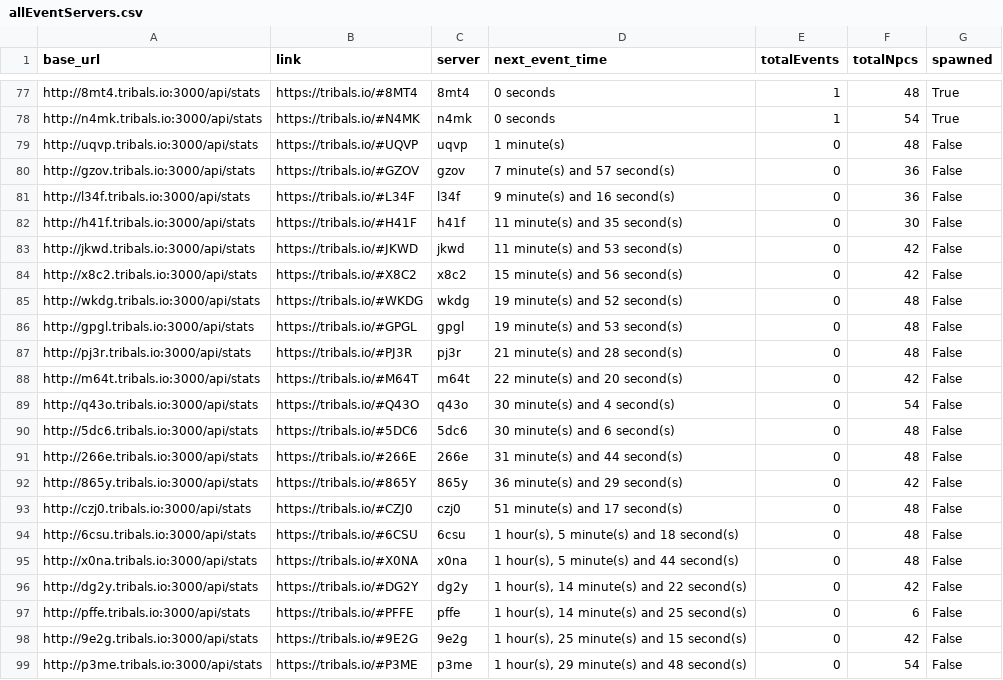
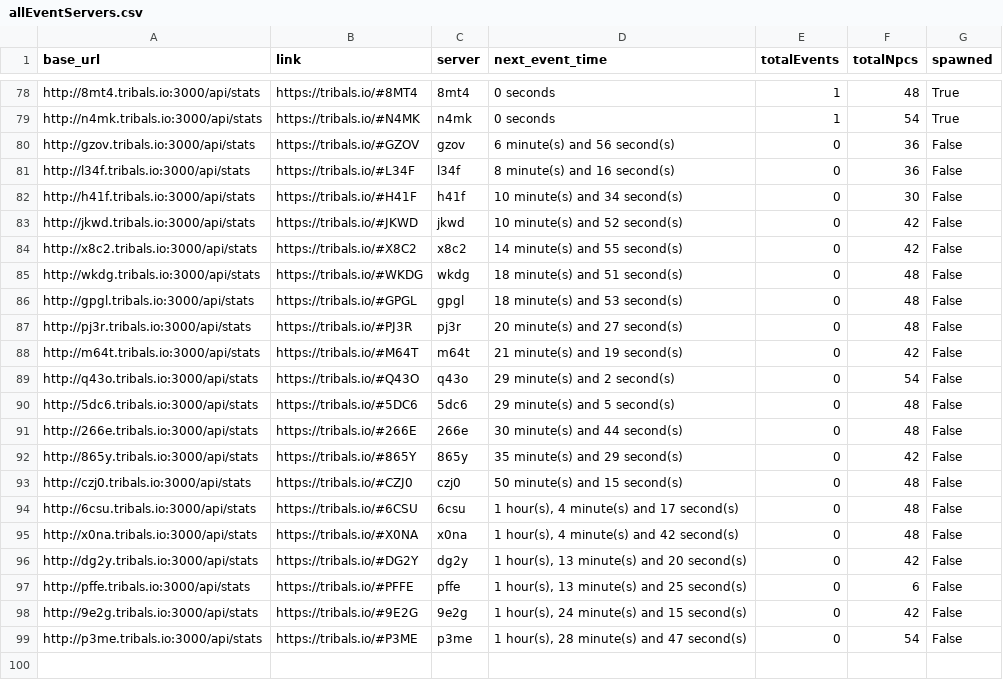
Before and after one commit to HCWcoder/adad, a CSV file: allEventServers.csv, drawn as a sheet; only a part is shown, gaps mark what is left out; the diff covers the shown part only.

```diff
--- a/allEventServers.csv
+++ b/allEventServers.csv
@@ -78,22 +79,21 @@ http://8mt4.tribals.io:3000/api/stats,https://tribals.io/#8MT4,8mt4,0 seconds,1,
 http://n4mk.tribals.io:3000/api/stats,https://tribals.io/#N4MK,n4mk,0 seconds,1,54,True
-http://uqvp.tribals.io:3000/api/stats,https://tribals.io/#UQVP,uqvp,1 minute(s),0,48,False
-http://gzov.tribals.io:3000/api/stats,https://tribals.io/#GZOV,gzov,7 minute(s) and 57 second(s),0,36,False
-http://l34f.tribals.io:3000/api/stats,https://tribals.io/#L34F,l34f,9 minute(s) and 16 second(s),0,36,False
-http://h41f.tribals.io:3000/api/stats,https://tribals.io/#H41F,h41f,11 minute(s) and 35 second(s),0,30,False
-http://jkwd.tribals.io:3000/api/stats,https://tribals.io/#JKWD,jkwd,11 minute(s) and 53 second(s),0,42,False
-http://x8c2.tribals.io:3000/api/stats,https://tribals.io/#X8C2,x8c2,15 minute(s) and 56 second(s),0,42,False
-http://wkdg.tribals.io:3000/api/stats,https://tribals.io/#WKDG,wkdg,19 minute(s) and 52 second(s),0,48,False
-http://gpgl.tribals.io:3000/api/stats,https://tribals.io/#GPGL,gpgl,19 minute(s) and 53 second(s),0,48,False
-http://pj3r.tribals.io:3000/api/stats,https://tribals.io/#PJ3R,pj3r,21 minute(s) and 28 second(s),0,48,False
-http://m64t.tribals.io:3000/api/stats,https://tribals.io/#M64T,m64t,22 minute(s) and 20 second(s),0,42,False
-http://q43o.tribals.io:3000/api/stats,https://tribals.io/#Q43O,q43o,30 minute(s) and 4 second(s),0,54,False
-http://5dc6.tribals.io:3000/api/stats,https://tribals.io/#5DC6,5dc6,30 minute(s) and 6 second(s),0,48,False
-http://266e.tribals.io:3000/api/stats,https://tribals.io/#266E,266e,31 minute(s) and 44 second(s),0,48,False
-http://865y.tribals.io:3000/api/stats,https://tribals.io/#865Y,865y,36 minute(s) and 29 second(s),0,42,False
-http://czj0.tribals.io:3000/api/stats,https://tribals.io/#CZJ0,czj0,51 minute(s) and 17 second(s),0,48,False
-http://6csu.tribals.io:3000/api/stats,https://tribals.io/#6CSU,6csu,"1 hour(s), 5 minute(s) and 18 second(s)",0,48,False
-http://x0na.tribals.io:3000/api/stats,https://tribals.io/#X0NA,x0na,"1 hour(s), 5 minute(s) and 44 second(s)",0,48,False
-http://dg2y.tribals.io:3000/api/stats,https://tribals.io/#DG2Y,dg2y,"1 hour(s), 14 minute(s) and 22 second(s)",0,42,False
-http://pffe.tribals.io:3000/api/stats,https://tribals.io/#PFFE,pffe,"1 hour(s), 14 minute(s) and 25 second(s)",0,6,False
-http://9e2g.tribals.io:3000/api/stats,https://tribals.io/#9E2G,9e2g,"1 hour(s), 25 minute(s) and 15 second(s)",0,42,False
-http://p3me.tribals.io:3000/api/stats,https://tribals.io/#P3ME,p3me,"1 hour(s), 29 minute(s) and 48 second(s)",0,54,False
+http://gzov.tribals.io:3000/api/stats,https://tribals.io/#GZOV,gzov,6 minute(s) and 56 second(s),0,36,False
+http://l34f.tribals.io:3000/api/stats,https://tribals.io/#L34F,l34f,8 minute(s) and 16 second(s),0,36,False
+http://h41f.tribals.io:3000/api/stats,https://tribals.io/#H41F,h41f,10 minute(s) and 34 second(s),0,30,False
+http://jkwd.tribals.io:3000/api/stats,https://tribals.io/#JKWD,jkwd,10 minute(s) and 52 second(s),0,42,False
+http://x8c2.tribals.io:3000/api/stats,https://tribals.io/#X8C2,x8c2,14 minute(s) and 55 second(s),0,42,False
+http://wkdg.tribals.io:3000/api/stats,https://tribals.io/#WKDG,wkdg,18 minute(s) and 51 second(s),0,48,False
+http://gpgl.tribals.io:3000/api/stats,https://tribals.io/#GPGL,gpgl,18 minute(s) and 53 second(s),0,48,False
+http://pj3r.tribals.io:3000/api/stats,https://tribals.io/#PJ3R,pj3r,20 minute(s) and 27 second(s),0,48,False
+http://m64t.tribals.io:3000/api/stats,https://tribals.io/#M64T,m64t,21 minute(s) and 19 second(s),0,42,False
+http://q43o.tribals.io:3000/api/stats,https://tribals.io/#Q43O,q43o,29 minute(s) and 2 second(s),0,54,False
+http://5dc6.tribals.io:3000/api/stats,https://tribals.io/#5DC6,5dc6,29 minute(s) and 5 second(s),0,48,False
+http://266e.tribals.io:3000/api/stats,https://tribals.io/#266E,266e,30 minute(s) and 44 second(s),0,48,False
+http://865y.tribals.io:3000/api/stats,https://tribals.io/#865Y,865y,35 minute(s) and 29 second(s),0,42,False
+http://czj0.tribals.io:3000/api/stats,https://tribals.io/#CZJ0,czj0,50 minute(s) and 15 second(s),0,48,False
+http://6csu.tribals.io:3000/api/stats,https://tribals.io/#6CSU,6csu,"1 hour(s), 4 minute(s) and 17 second(s)",0,48,False
+http://x0na.tribals.io:3000/api/stats,https://tribals.io/#X0NA,x0na,"1 hour(s), 4 minute(s) and 42 second(s)",0,48,False
+http://dg2y.tribals.io:3000/api/stats,https://tribals.io/#DG2Y,dg2y,"1 hour(s), 13 minute(s) and 20 second(s)",0,42,False
+http://pffe.tribals.io:3000/api/stats,https://tribals.io/#PFFE,pffe,"1 hour(s), 13 minute(s) and 25 second(s)",0,6,False
+http://9e2g.tribals.io:3000/api/stats,https://tribals.io/#9E2G,9e2g,"1 hour(s), 24 minute(s) and 15 second(s)",0,42,False
+http://p3me.tribals.io:3000/api/stats,https://tribals.io/#P3ME,p3me,"1 hour(s), 28 minute(s) and 47 second(s)",0,54,False
```
Also changed, not shown: 1 added row, 30 moved rows and 4 edited cells elsewhere in this file.
